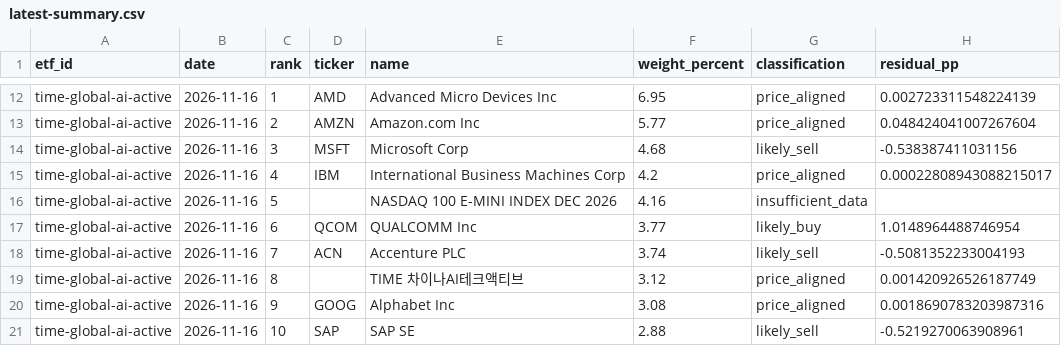
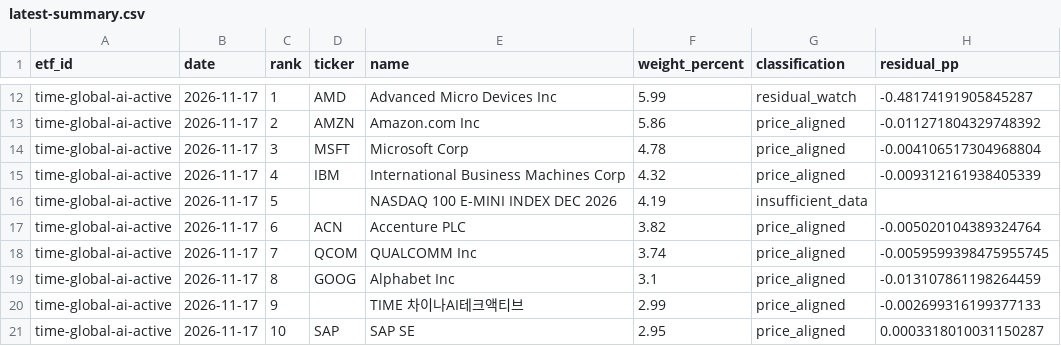
Before and after one commit to SonChangGi/etf-tracking, a CSV file: data/latest-summary.csv, drawn as a sheet; only a part is shown, gaps mark what is left out; the diff covers the shown part only; the diff names each change by its address in the sheet, - before the commit and + after, or states it on an @@ line.

```diff
--- a/data/latest-summary.csv
+++ b/data/latest-summary.csv
-B12:B21 (date): 2026-11-16
+B12:B21 (date): 2026-11-17
-F12 (weight_percent): 6.95
+F12 (weight_percent): 5.99
-G12 (classification): price_aligned
+G12 (classification): residual_watch
-H12 (residual_pp): 0.002723311548224139
+H12 (residual_pp): -0.48174191905845287
-F13 (weight_percent): 5.77
+F13 (weight_percent): 5.86
-H13 (residual_pp): 0.048424041007267604
+H13 (residual_pp): -0.011271804329748392
-F14 (weight_percent): 4.68
+F14 (weight_percent): 4.78
-G14 (classification): likely_sell
+G14 (classification): price_aligned
-H14 (residual_pp): -0.538387411031156
+H14 (residual_pp): -0.004106517304968804
-F15 (weight_percent): 4.2
+F15 (weight_percent): 4.32
-H15 (residual_pp): 0.00022808943088215017
+H15 (residual_pp): -0.009312161938405339
-F16 (weight_percent): 4.16
+F16 (weight_percent): 4.19
-D17 (ticker): QCOM
+D17 (ticker): ACN
-E17 (name): QUALCOMM Inc
+E17 (name): Accenture PLC
-F17 (weight_percent): 3.77
+F17 (weight_percent): 3.82
-G17 (classification): likely_buy
+G17 (classification): price_aligned
-H17 (residual_pp): 1.0148964488746954
+H17 (residual_pp): -0.005020104389324764
-D18 (ticker): ACN
+D18 (ticker): QCOM
-E18 (name): Accenture PLC
+E18 (name): QUALCOMM Inc
-G18 (classification): likely_sell
+G18 (classification): price_aligned
-H18 (residual_pp): -0.5081352233004193
+H18 (residual_pp): -0.0059599398475955745
-D19 (ticker): (empty)
+D19 (ticker): GOOG
-E19 (name): TIME 차이나AI테크액티브
+E19 (name): Alphabet Inc
-F19 (weight_percent): 3.12
+F19 (weight_percent): 3.1
-H19 (residual_pp): 0.001420926526187749
+H19 (residual_pp): -0.013107861198264459
-D20 (ticker): GOOG
+D20 (ticker): (empty)
-E20 (name): Alphabet Inc
+E20 (name): TIME 차이나AI테크액티브
-F20 (weight_percent): 3.08
+F20 (weight_percent): 2.99
-H20 (residual_pp): 0.0018690783203987316
+H20 (residual_pp): -0.002699316199377133
-F21 (weight_percent): 2.88
+F21 (weight_percent): 2.95
-G21 (classification): likely_sell
+G21 (classification): price_aligned
-H21 (residual_pp): -0.5219270063908961
+H21 (residual_pp): 0.0003318010031150287
```
Also changed, not shown: 4 added rows, 4 removed rows and 71 edited cells elsewhere in this file, 9 other files.
